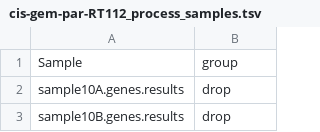
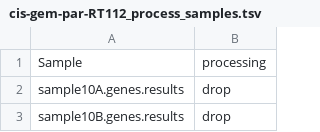
Before and after one commit to greenelab/generic-expression-patterns, a TSV file: new_experiment/data/metadata/cis-gem-par-RT112_process_samples.tsv, drawn as a sheet; only a part is shown.

```diff
--- a/new_experiment/data/metadata/cis-gem-par-RT112_process_samples.tsv
+++ b/new_experiment/data/metadata/cis-gem-par-RT112_process_samples.tsv
@@ -1,2 +1,2 @@
-Sample	group
+Sample	processing
 sample10A.genes.results	drop
```
Also changed, not shown: configs/config_human_general.tsv, new_experiment/data/metadata/cis-gem-par-all_process_samples.tsv, 18 other files.
